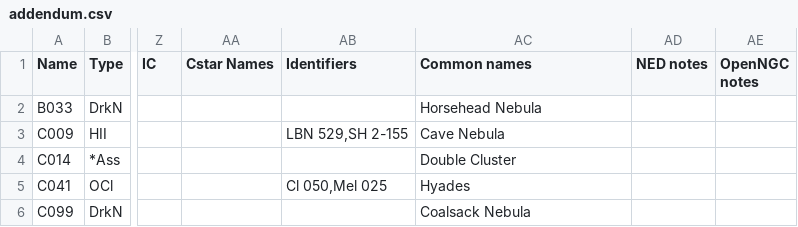
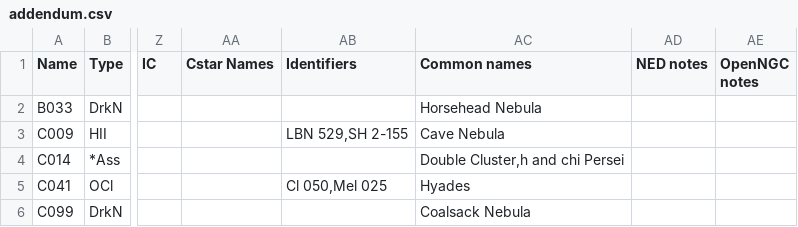
Before and after one commit to ConnRaus/Modified_OpenNGC, a CSV file: database_files/addendum.csv, drawn as a sheet; only a part is shown, gaps mark what is left out; the diff covers the shown part only; the diff names each change by its address in the sheet, - before the commit and + after, or states it on an @@ line.

```diff
--- a/database_files/addendum.csv
+++ b/database_files/addendum.csv
-AC4 (Common names): Double Cluster
+AC4 (Common names): Double Cluster,h and chi Persei
```
Also changed, not shown: 6 edited cells elsewhere in this file, 6 other files.
